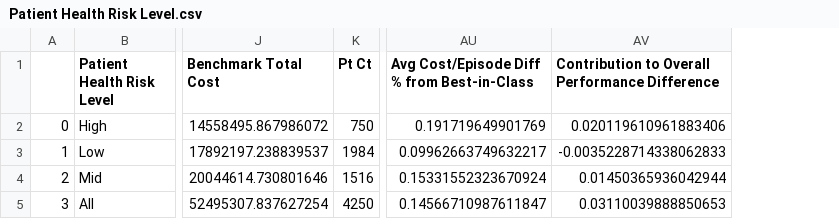
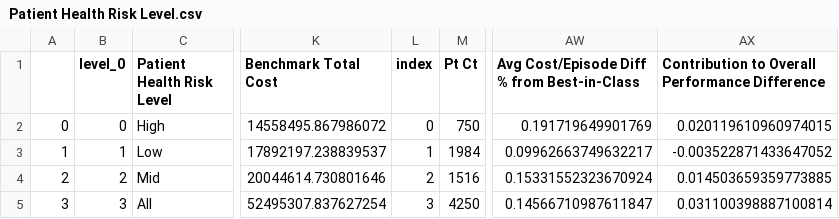
Before and after one commit to OHL-tmp/VBP-report-payer-demo, a CSV file: Patient Health Risk Level.csv, drawn as a sheet; only a part is shown, gaps mark what is left out; addresses are those after the commit; the diff names each change by its address in the sheet, - before the commit and + after, or states it on an @@ line.

```diff
--- a/Patient Health Risk Level.csv
+++ b/Patient Health Risk Level.csv
+column B (level_0), rows 2-5: 0 | 1 | 2 | 3
+column L (index), rows 2-5: 0 | 1 | 2 | 3
-AX2: 0.020119610961883406
+AX2: 0.020119610960974015
-AX3: -0.0035228714338062833
+AX3: -0.003522871433647052
-AX4: 0.01450365936042944
+AX4: 0.014503659359773885
-AX5: 0.03110039888850653
+AX5: 0.031100398887100814
```
Also changed, not shown: Clinical Condition.csv, Managing Physician Specialty.csv, 6 other files.
